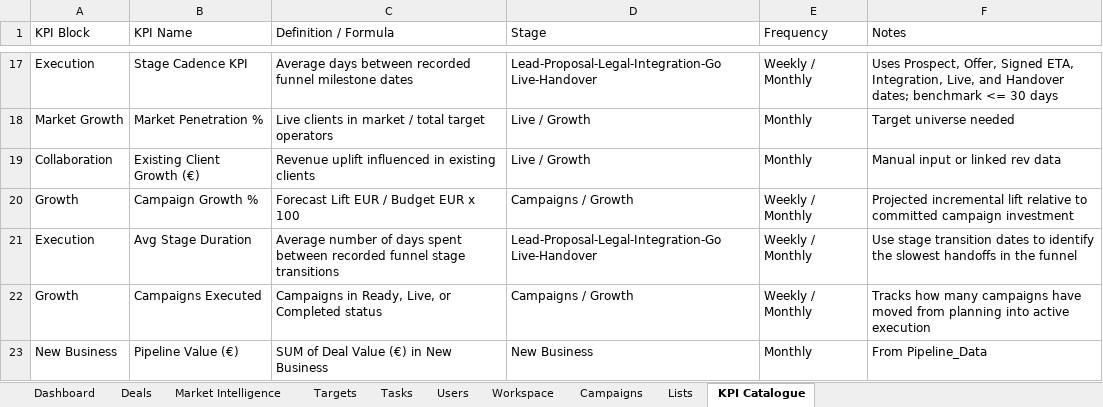
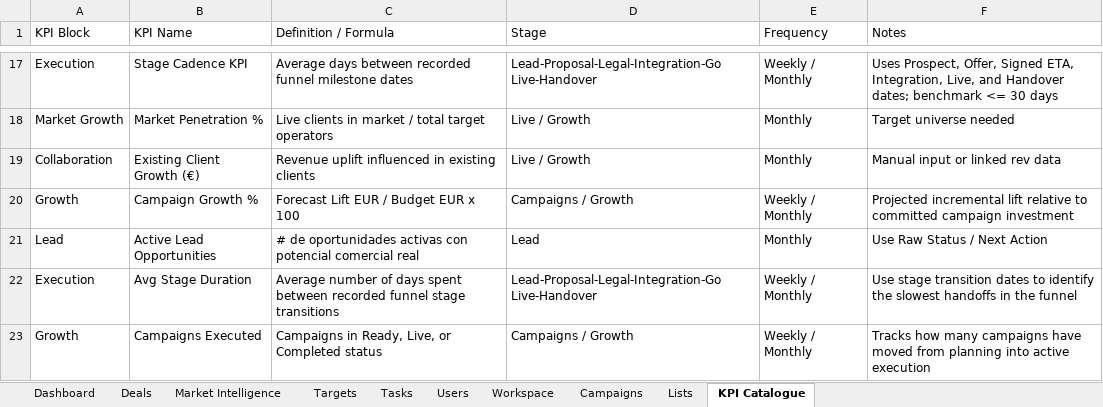
Before and after one commit to comercial24122025-blip/SalesRep, an Excel workbook: data/pipeline-command-center.xlsx, sheet KPI Catalogue, drawn as a sheet; only a part is shown, gaps mark what is left out; the shorter side is filled out with more unchanged rows; values as stored, in another font and other column widths than the file's, no borders; the diff names each change by its address in the sheet, - before the commit and + after, or states it on an @@ line.

```diff
--- a/data/pipeline-command-center.xlsx (sheet KPI Catalogue)
+++ b/data/pipeline-command-center.xlsx (sheet KPI Catalogue)
+row 21: Lead | Active Lead Opportunities | # de oportunidades activas con potencial comercial real | Lead | Monthly | Use Raw Status / Next Action
```
Also changed, not shown: sheet Deals, sheet Dashboard, sheet Market Intelligence, 3 other files.
